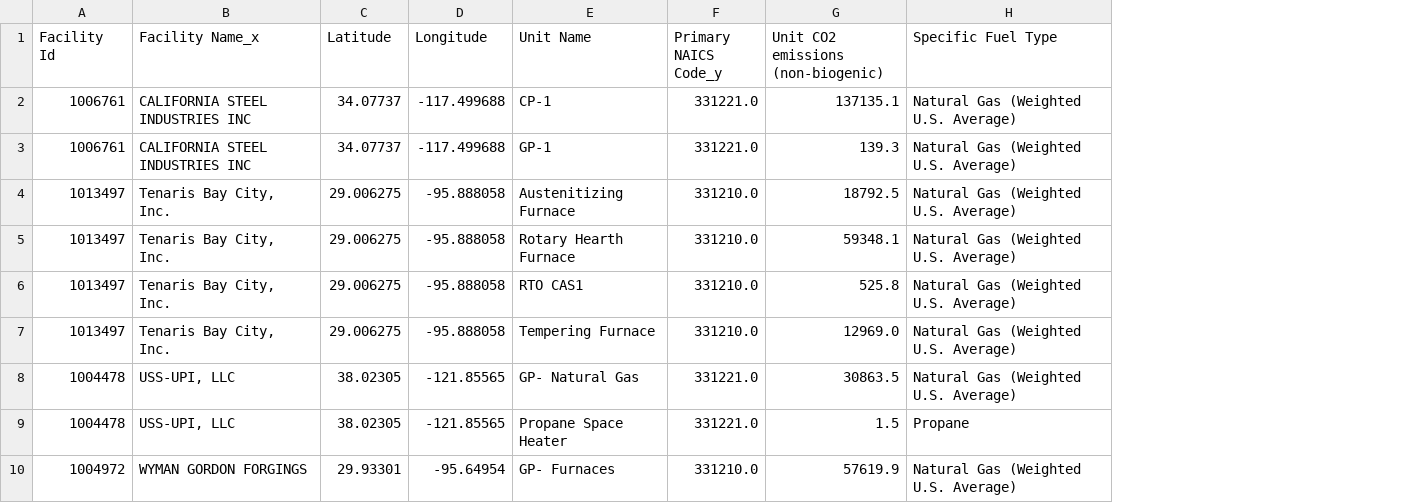
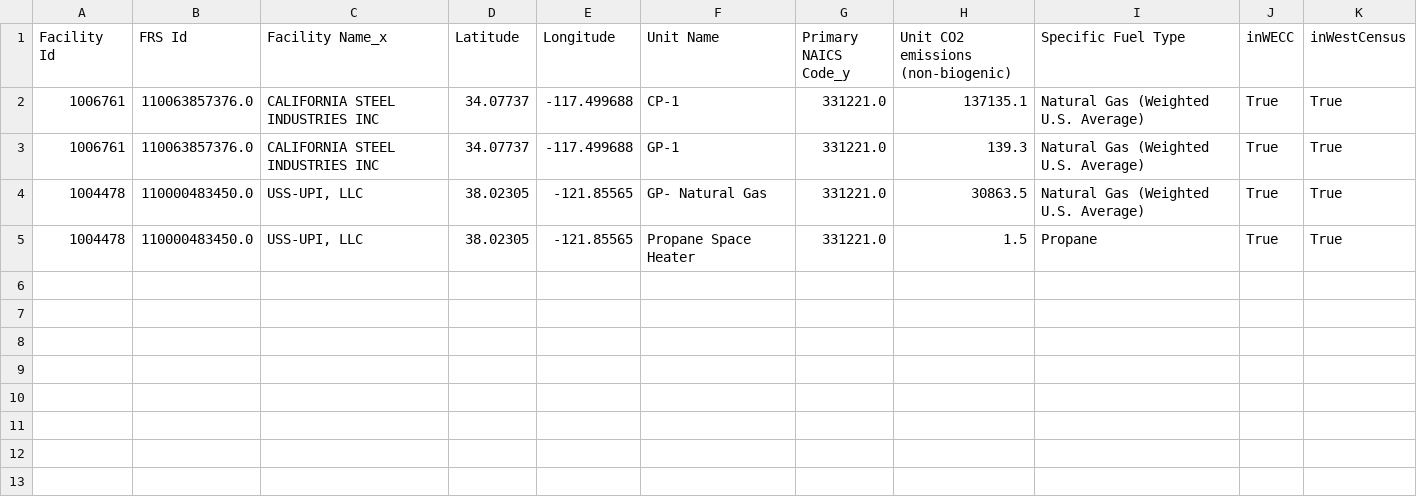
Before and after one commit to nkong1/wecc-h2-demand, a CSV file: industry/inputs/sector_unit_fuel_2022/unit_fuel_3312_facilities.csv, drawn as a sheet; removed rows and columns are numbered as before the commit, all else as after; the diff names each change by its address in the sheet, - before the commit and + after, or states it on an @@ line.

```diff
--- a/industry/inputs/sector_unit_fuel_2022/unit_fuel_3312_facilities.csv
+++ b/industry/inputs/sector_unit_fuel_2022/unit_fuel_3312_facilities.csv
+column B (FRS Id), rows 2-5: 110063857376.0 | 110063857376.0 | 110000483450.0 | 110000483450.0
+column J (inWECC), rows 2-5: all True
+column K (inWestCensus), rows 2-5: all True
-row 4: 1013497 | Tenaris Bay City, Inc. | 29.006275 | -95.888058 | Austenitizing Furnace | 331210.0 | 18792.5 | Natural Gas (Weighted U.S. Average)
-row 5: 1013497 | Tenaris Bay City, Inc. | 29.006275 | -95.888058 | Rotary Hearth Furnace | 331210.0 | 59348.1 | Natural Gas (Weighted U.S. Average)
-row 6: 1013497 | Tenaris Bay City, Inc. | 29.006275 | -95.888058 | RTO CAS1 | 331210.0 | 525.8 | Natural Gas (Weighted U.S. Average)
-row 7: 1013497 | Tenaris Bay City, Inc. | 29.006275 | -95.888058 | Tempering Furnace | 331210.0 | 12969.0 | Natural Gas (Weighted U.S. Average)
-row 10: 1004972 | WYMAN GORDON FORGINGS | 29.93301 | -95.64954 | GP- Furnaces | 331210.0 | 57619.9 | Natural Gas (Weighted U.S. Average)
```
Also changed, not shown: industry/inputs/sector_unit_fuel_2022/unit_fuel_327211_facilities.csv, industry/inputs/sector_unit_fuel_2022/unit_fuel_327213_facilities.csv, 10 other files.
